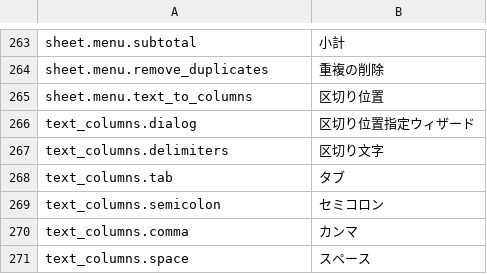
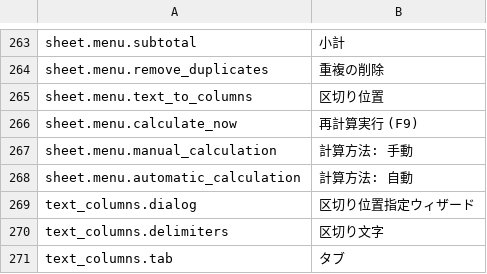
Before and after one commit to jade-rs/jade-office, a TSV file: crates/jade-gpui-app/i18n/ja.tsv, drawn as a sheet; only a part is shown, gaps mark what is left out; the shorter side is filled out with more unchanged rows; the diff names each change by its address in the sheet, - before the commit and + after, or states it on an @@ line.

```diff
--- a/crates/jade-gpui-app/i18n/ja.tsv
+++ b/crates/jade-gpui-app/i18n/ja.tsv
+row 266: sheet.menu.calculate_now | 再計算実行 (F9)
+row 267: sheet.menu.manual_calculation | 計算方法: 手動
+row 268: sheet.menu.automatic_calculation | 計算方法: 自動
```
Also changed, not shown: crates/jade-gpui-app/i18n/en.tsv, 5 other files.
